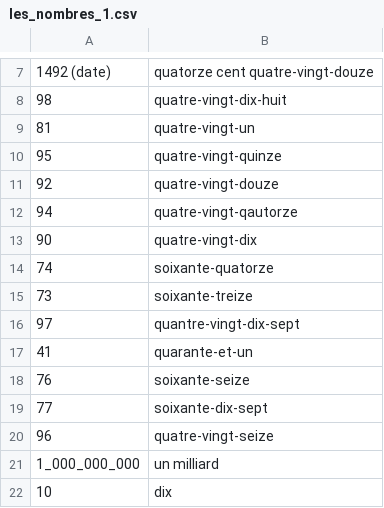
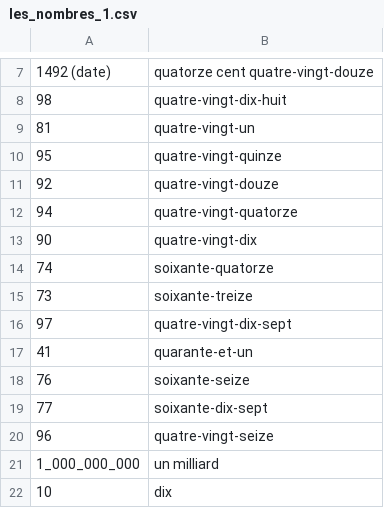
Before and after one commit to grant-nations/cartes_memoire, a CSV file: paquets/les_nombres_1.csv, drawn as a sheet; only a part is shown, gaps mark what is left out.

```diff
--- a/paquets/les_nombres_1.csv
+++ b/paquets/les_nombres_1.csv
@@ -11,3 +11,3 @@
 92, quatre-vingt-douze
-94, quatre-vingt-qautorze
+94, quatre-vingt-quatorze
 90, quatre-vingt-dix
@@ -15,3 +15,3 @@
 73, soixante-treize
-97, quantre-vingt-dix-sept
+97, quatre-vingt-dix-sept
 41, quarante-et-un
```
Also changed, not shown: 1 other file.
